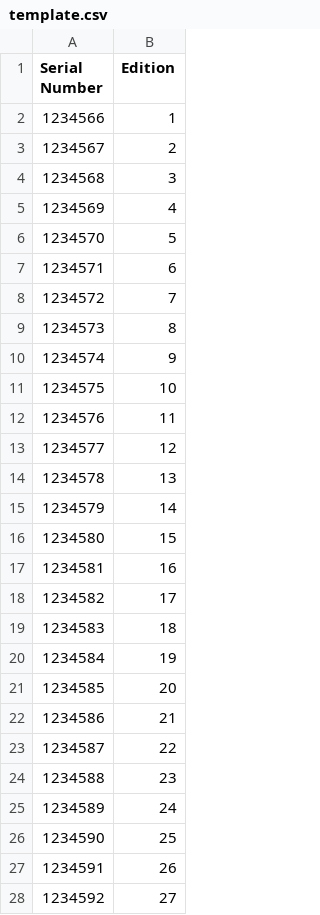
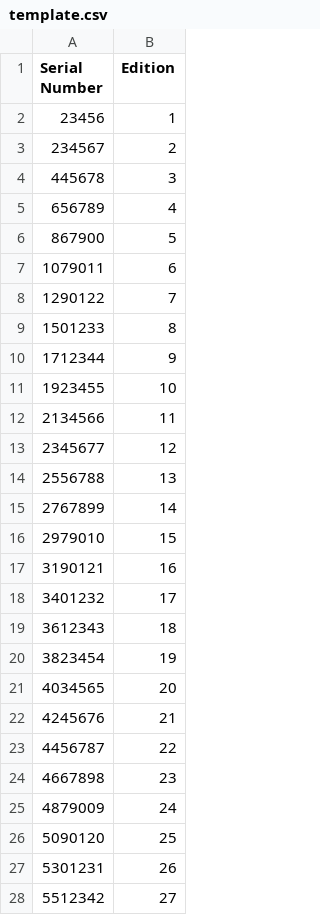
Before and after one commit to JRixGeromo/xm-panels, a CSV file: template.csv, drawn as a sheet; only a part is shown; the diff covers the shown part only.

```diff
--- a/template.csv
+++ b/template.csv
@@ -1,28 +1,28 @@
 Serial Number,Edition
-1234566,1
-1234567,2
-1234568,3
-1234569,4
-1234570,5
-1234571,6
-1234572,7
-1234573,8
-1234574,9
-1234575,10
-1234576,11
-1234577,12
-1234578,13
-1234579,14
-1234580,15
-1234581,16
-1234582,17
-1234583,18
-1234584,19
-1234585,20
-1234586,21
-1234587,22
-1234588,23
-1234589,24
-1234590,25
-1234591,26
-1234592,27
+23456,1
+234567,2
+445678,3
+656789,4
+867900,5
+1079011,6
+1290122,7
+1501233,8
+1712344,9
+1923455,10
+2134566,11
+2345677,12
+2556788,13
+2767899,14
+2979010,15
+3190121,16
+3401232,17
+3612343,18
+3823454,19
+4034565,20
+4245676,21
+4456787,22
+4667898,23
+4879009,24
+5090120,25
+5301231,26
+5512342,27
```
Also changed, not shown: 23 removed rows elsewhere in this file, 31 other files.
